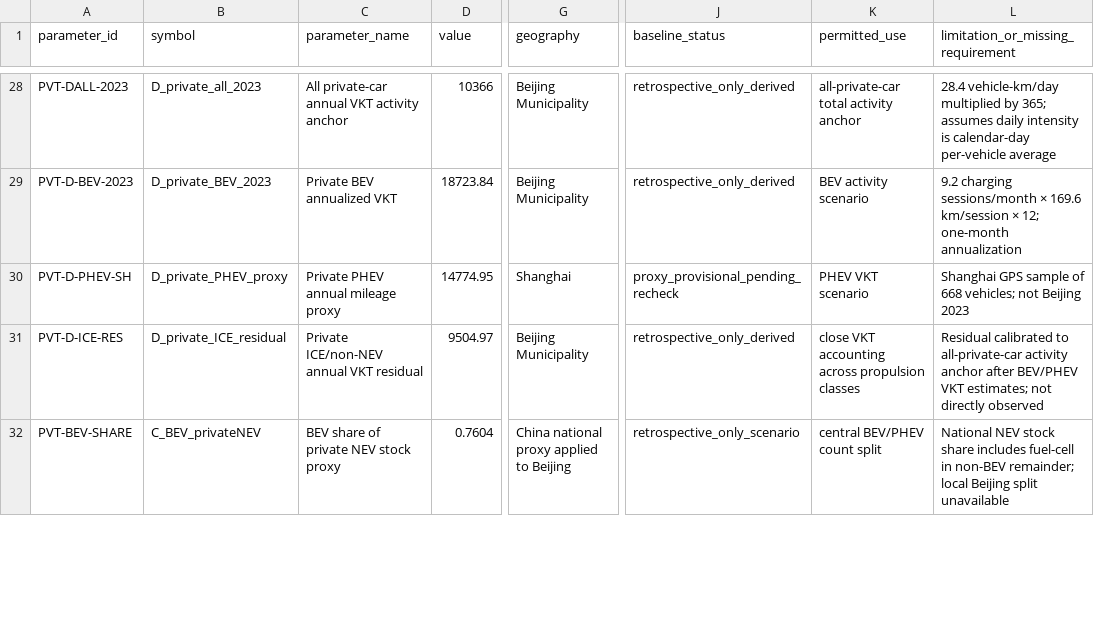
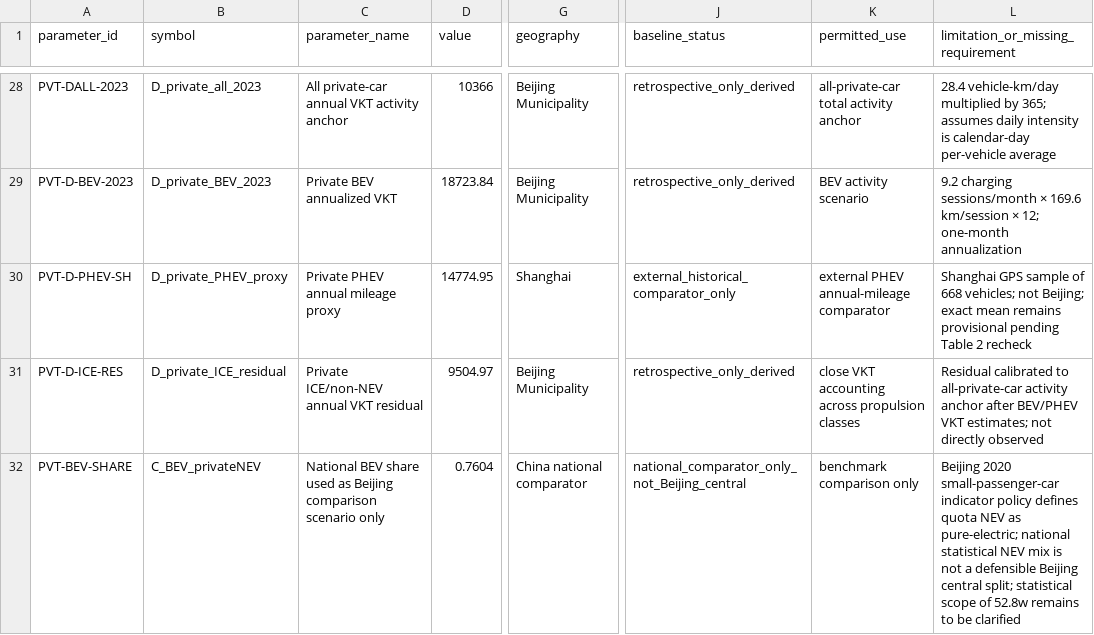
Before and after one commit to Alias0000001/APMCM-2023-C-Q5-Beijing, a CSV file: 05_Model_Inputs/PARAMETER_REGISTER.csv, drawn as a sheet; only a part is shown, gaps mark what is left out; the diff covers the shown part only; the diff names each change by its address in the sheet, - before the commit and + after, or states it on an @@ line.

Commit message:
Reclassify national NEV mix as comparator and add Beijing quota definitions

```diff
--- a/05_Model_Inputs/PARAMETER_REGISTER.csv
+++ b/05_Model_Inputs/PARAMETER_REGISTER.csv
-J30 (baseline_status): proxy_provisional_pending_recheck
+J30 (baseline_status): external_historical_comparator_only
-K30 (permitted_use): PHEV VKT scenario
+K30 (permitted_use): external PHEV annual-mileage comparator
-L30: …vehicles; not Beijing 2023
+L30: …vehicles; not Beijing; exact mean remains provisional pending Table 2 recheck
-C32 (parameter_name): BEV share of private NEV stock proxy
+C32 (parameter_name): National BEV share used as Beijing comparison scenario only
-G32 (geography): China national proxy applied to Beijing
+G32 (geography): China national comparator
-J32 (baseline_status): retrospective_only_scenario
+J32 (baseline_status): national_comparator_only_not_Beijing_central
-K32 (permitted_use): central BEV/PHEV count split
+K32 (permitted_use): benchmark comparison only
-L32: National NEV stock share includes fuel-cell in non-BEV remainder; local Beijing split unavailable
+L32: Beijing 2020 small-passenger-car indicator policy defines quota NEV as pure-electric; national statistical NEV mix is not a defensible Beijing central split; statistical scope of 52.8w remains to be clarified
```
Also changed, not shown: 5 added rows and 10 edited cells elsewhere in this file.
